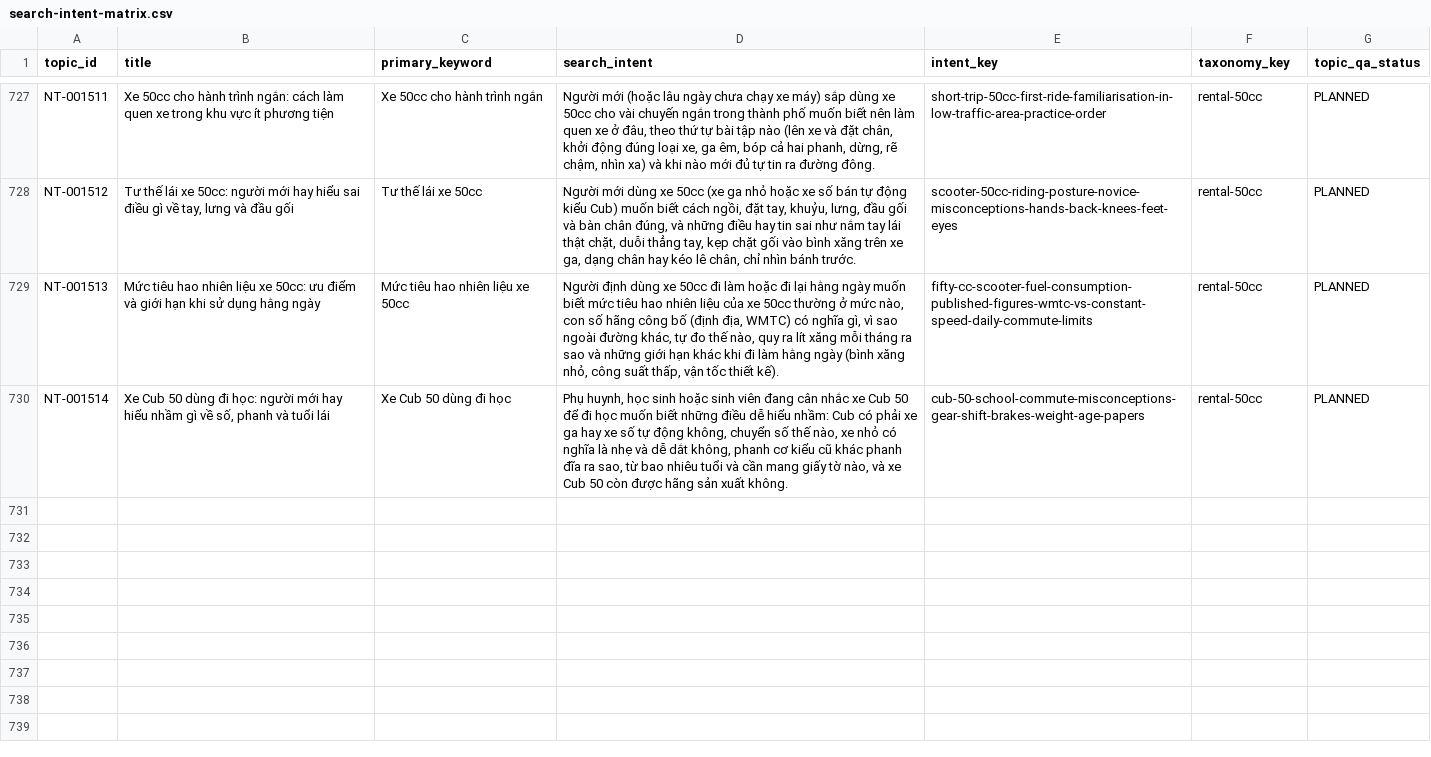
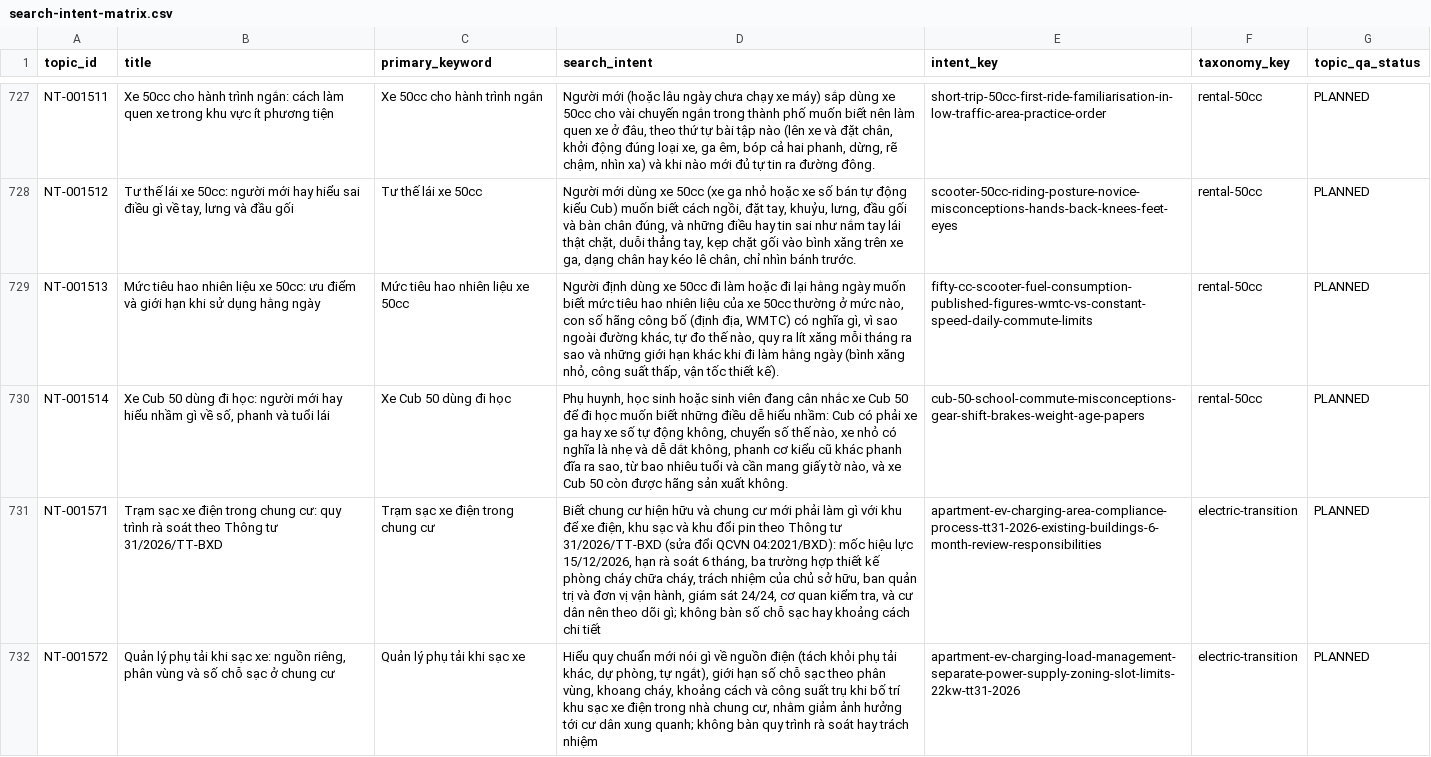
Before and after one commit to thuexemayhanoi/wp-writer, a CSV file: reports/search-intent-matrix.csv, drawn as a sheet; only a part is shown, gaps mark what is left out; the diff names each change by its address in the sheet, - before the commit and + after, or states it on an @@ line.

```diff
--- a/reports/search-intent-matrix.csv
+++ b/reports/search-intent-matrix.csv
+row 731: NT-001571 | Trạm sạc xe điện trong chung cư: quy trình rà soát theo Thông tư 31/2026/TT-BXD | Trạm sạc xe điện trong chung cư | Biết chung cư hiện hữu và chung cư mới phải làm gì với khu để xe điện, khu sạc và khu đổi pin theo Thông tư 31/2026/TT-BXD (sửa đổi QCVN 04:2021/BXD): mốc hiệu lực 15/12/2026, hạn rà soát 6 tháng, ba trường hợp thiết kế phòng cháy chữa cháy, trách nhiệm của chủ sở hữu, ban quản trị và đơn vị vận hành, giám sát 24/24, cơ quan kiểm tra, và cư dân nên theo dõi gì; không bàn số chỗ sạc hay khoảng cách chi tiết | apartment-ev-charging-area-compliance-process-tt31-2026-existing-buildings-6-month-review-responsibilities | electric-transition | PLANNED
+row 732: NT-001572 | Quản lý phụ tải khi sạc xe: nguồn riêng, phân vùng và số chỗ sạc ở chung cư | Quản lý phụ tải khi sạc xe | Hiểu quy chuẩn mới nói gì về nguồn điện (tách khỏi phụ tải khác, dự phòng, tự ngắt), giới hạn số chỗ sạc theo phân vùng, khoang cháy, khoảng cách và công suất trụ khi bố trí khu sạc xe điện trong nhà chung cư, nhằm giảm ảnh hưởng tới cư dân xung quanh; không bàn quy trình rà soát hay trách nhiệm | apartment-ev-charging-load-management-separate-power-supply-zoning-slot-limits-22kw-tt31-2026 | electric-transition | PLANNED
```
Also changed, not shown: reports/existing-url-inventory.csv, reports/internal-links.csv, 18 other files.
